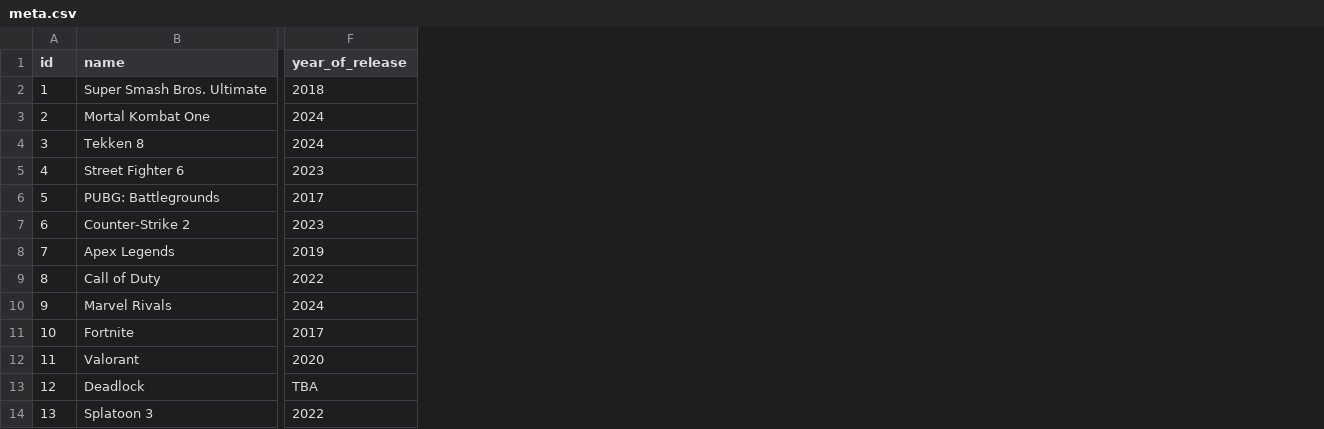
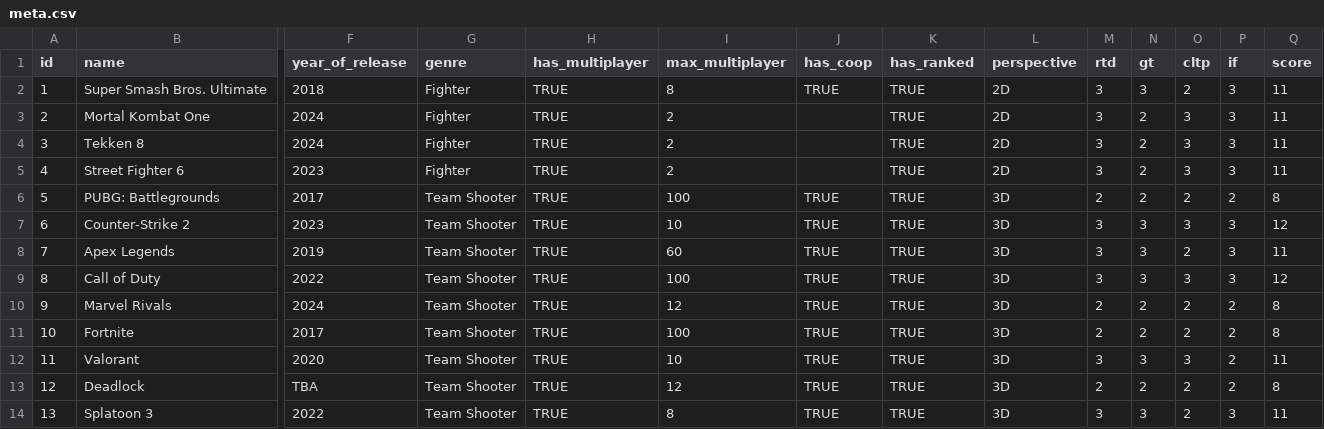
Before and after one commit to nethen/gamevis, a CSV file: gamevis_explorer/src/app/meta.csv, drawn as a sheet; only a part is shown, gaps mark what is left out; the diff names each change by its address in the sheet, - before the commit and + after, or states it on an @@ line.

Commit message:
feat: list all valid annotations

```diff
--- a/gamevis_explorer/src/app/meta.csv
+++ b/gamevis_explorer/src/app/meta.csv
+column G (genre), rows 2-14: Fighter | Fighter | Fighter | Fighter | Team Shooter | Team Shooter | Team Shooter | Team Shooter | Team Shooter | Team Shooter | Team Shooter | Team Shooter | Team Shooter
+column H (has_multiplayer), rows 2-14: all TRUE
+column I (max_multiplayer), rows 2-14: 8 | 2 | 2 | 2 | 100 | 10 | 60 | 100 | 12 | 100 | 10 | 12 | 8
+column J (has_coop), rows 2-14: TRUE |  |  |  | TRUE | TRUE | TRUE | TRUE | TRUE | TRUE | TRUE | TRUE | TRUE
+column K (has_ranked), rows 2-14: all TRUE
+column L (perspective), rows 2-14: 2D | 2D | 2D | 2D | 3D | 3D | 3D | 3D | 3D | 3D | 3D | 3D | 3D
+column M (rtd), rows 2-14: 3 | 3 | 3 | 3 | 2 | 3 | 3 | 3 | 2 | 2 | 3 | 2 | 3
+column N (gt), rows 2-14: 3 | 2 | 2 | 2 | 2 | 3 | 3 | 3 | 2 | 2 | 3 | 2 | 3
+column O (cltp), rows 2-14: 2 | 3 | 3 | 3 | 2 | 3 | 2 | 3 | 2 | 2 | 3 | 2 | 2
+column P (if), rows 2-14: 3 | 3 | 3 | 3 | 2 | 3 | 3 | 3 | 2 | 2 | 2 | 2 | 3
+column Q (score), rows 2-14: 11 | 11 | 11 | 11 | 8 | 12 | 11 | 12 | 8 | 8 | 11 | 8 | 11
```
Also changed, not shown: 3 other files.
